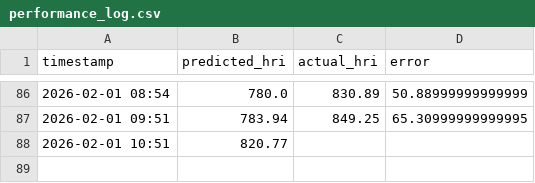
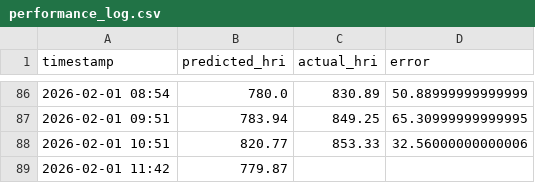
Before and after one commit to Sims9218/Automated-Public-Health-Insight-Engine, a CSV file: data/performance_log.csv, drawn as a sheet; only a part is shown, gaps mark what is left out.

```diff
--- a/data/performance_log.csv
+++ b/data/performance_log.csv
@@ -87,2 +87,3 @@ timestamp,predicted_hri,actual_hri,error
 2026-02-01 09:51,783.94,849.25,65.30999999999995
-2026-02-01 10:51,820.77,,
+2026-02-01 10:51,820.77,853.33,32.56000000000006
+2026-02-01 11:42,779.87,,
```
Also changed, not shown: data/pollution_history.csv, 1 other file.
